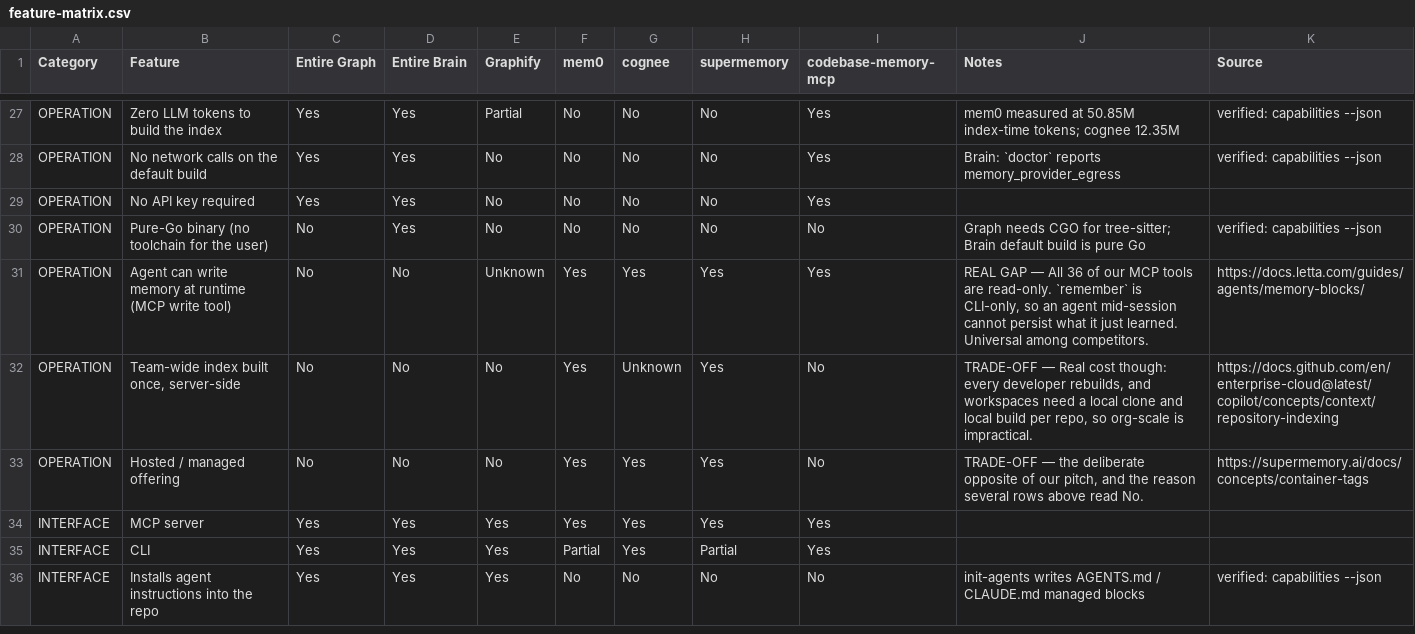
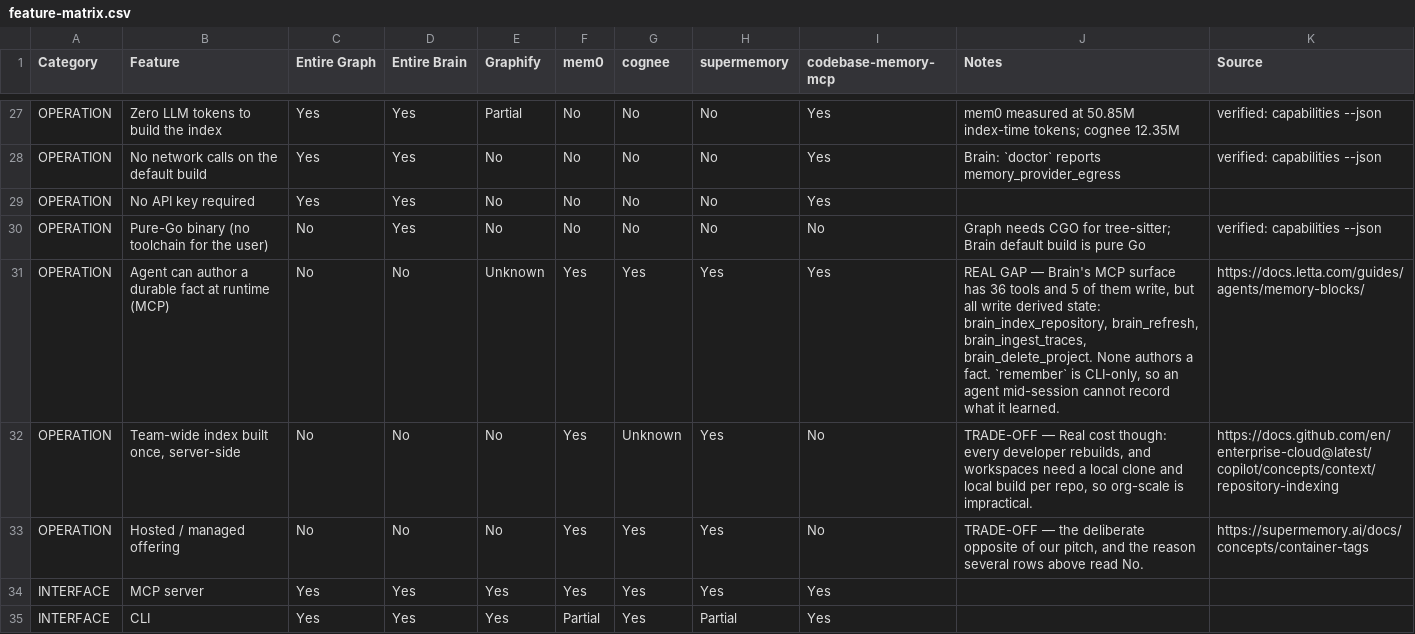
Before and after one commit to entireio/entire-brain, a CSV file: docs/feature-matrix.csv, drawn as a sheet; only a part is shown, gaps mark what is left out; the shorter side is filled out with more unchanged rows.

Commit message:
docs: make the fact commands work without a coding agent, and correct the MCP claim
Running the documented sequence on a clean machine, the first command fails:

  $ entire brain remember "Retries are capped at 3; the 4th failure must page."
  no agent available to classify; pass --path <category.subcategory.type>

remember infers the taxonomy path using a coding agent, and there is not always
one on PATH - least of all for someone who has just installed Brain and is
trying the first example in the README. The explicit --path form is now
documented next to it, with the five valid categories, since nothing else in
the repository lists them.

verify then reports a hand-authored fact as unverifiable-here, which is correct
- an asserted fact has no retained source anchor - but reads as a failure when
it is the first thing a new user sees. Said so plainly.

Also corrects the matrix: Brain's MCP surface is not read-only. It has 36 tools
and five of them write - brain_index_repository, brain_refresh,
brain_ingest_traces, brain_delete_project - but all of those write derived
state. The real gap is narrower and worth stating accurately: no MCP tool
authors a durable fact, so an agent cannot record what it learned mid-session.

```diff
--- a/docs/feature-matrix.csv
+++ b/docs/feature-matrix.csv
@@ -30,3 +30,3 @@ OPERATION,No API key required,Yes,Yes,No,No,No,No,Yes,,
 OPERATION,Pure-Go binary (no toolchain for the user),No,Yes,No,No,No,No,No,Graph needs CGO for tree-sitter; Brain default build is pure Go,verified: capabilities --json
-OPERATION,Agent can write memory at runtime (MCP write tool),No,No,Unknown,Yes,Yes,Yes,Yes,"REAL GAP — All 36 of our MCP tools are read-only. `remember` is CLI-only, so an agent mid-session cannot persist what it just learned. Universal among competitors.",https://docs.letta.com/guides/agents/memory-blocks/
+OPERATION,Agent can author a durable fact at runtime (MCP),No,No,Unknown,Yes,Yes,Yes,Yes,"REAL GAP — Brain's MCP surface has 36 tools and 5 of them write, but all write derived state: brain_index_repository, brain_refresh, brain_ingest_traces, brain_delete_project. None authors a fact. `remember` is CLI-only, so an agent mid-session cannot record what it learned.",https://docs.letta.com/guides/agents/memory-blocks/
 OPERATION,"Team-wide index built once, server-side",No,No,No,Yes,Unknown,Yes,No,"TRADE-OFF — Real cost though: every developer rebuilds, and workspaces need a local clone and local build per repo, so org-scale is impractical.",https://docs.github.com/en/enterprise-cloud@latest/copilot/concepts/context/repository-indexing
```
Also changed, not shown: 2 other files.
